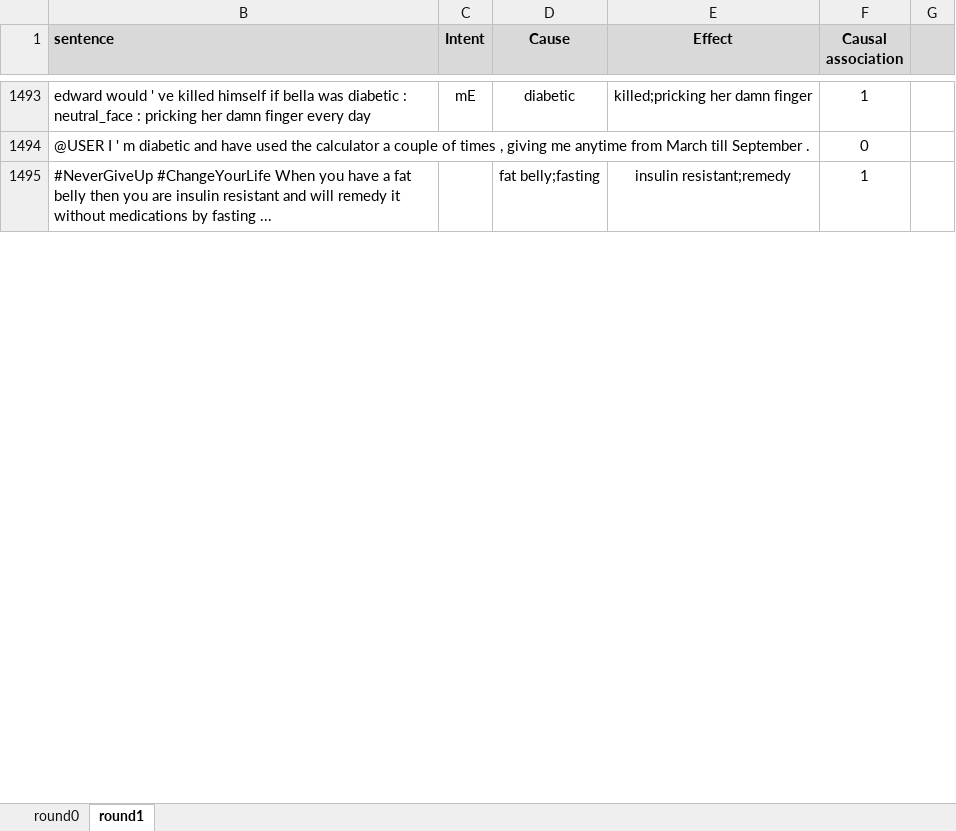
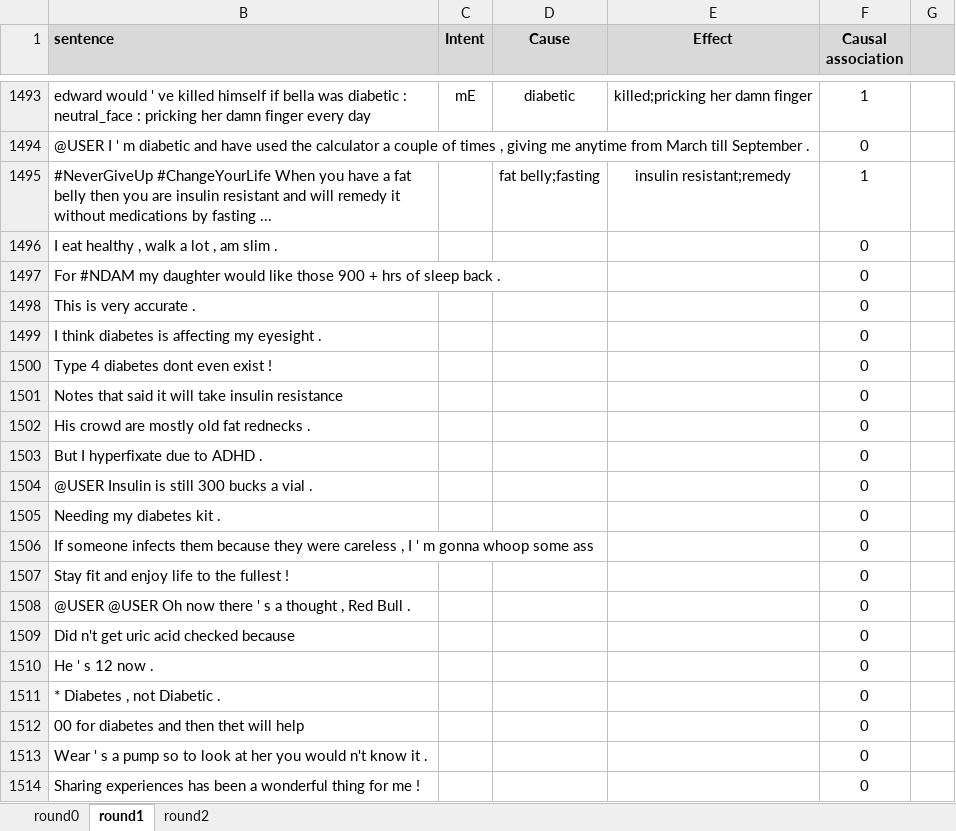
Before and after one commit to WDDS/Causal-associations-diabetes-twitter, an Excel workbook: data/Causality_tweets_data.xlsx, sheet round1, drawn as a sheet; only a part is shown, gaps mark what is left out; values as stored, in another font and other column widths than the file's, no borders; charts and pictures not drawn; the diff covers the shown part only; the diff names each change by its address in the sheet, - before the commit and + after, or states it on an @@ line.

Commit message:
added data for round 2

```diff
--- a/data/Causality_tweets_data.xlsx (sheet round1)
+++ b/data/Causality_tweets_data.xlsx (sheet round1)
+sheet tab: round2
@@ row 1994 moved to row 1496: I eat healthy , walk a lot , am slim . @@
+row 1497: For #NDAM my daughter would like those 900 + hrs of sleep back . |  |  |  | 0
+row 1498: This is very accurate . |  |  |  | 0
+row 1499: I think diabetes is affecting my eyesight . |  |  |  | 0
+row 1500: Type 4 diabetes dont even exist ! |  |  |  | 0
@@ row 1732 moved to row 1501: Notes that said it will take insulin res… @@
+row 1502: His crowd are mostly old fat rednecks . |  |  |  | 0
+row 1503: But I hyperfixate due to ADHD . |  |  |  | 0
+row 1504: @USER Insulin is still 300 bucks a vial . |  |  |  | 0
+row 1505: Needing my diabetes kit . |  |  |  | 0
+row 1506: If someone infects them because they were careless , I ' m gonna whoop some ass |  |  |  | 0
+row 1507: Stay fit and enjoy life to the fullest ! |  |  |  | 0
@@ row 1800 moved to row 1508: @USER @USER Oh now there ' s a thought ,… @@
@@ row 1825 moved to row 1509: Did n't get uric acid checked because @@
+row 1510: He ' s 12 now . |  |  |  | 0
+row 1511: * Diabetes , not Diabetic . |  |  |  | 0
@@ row 1555 moved to row 1512: 00 for diabetes and then thet will help @@
+row 1513: Wear ' s a pump so to look at her you would n't know it . |  |  |  | 0
+row 1514: Sharing experiences has been a wonderful thing for me ! |  |  |  | 0
```
Also changed, not shown: 418 added rows, 238 removed rows, 222 moved rows and 35 edited cells elsewhere in this sheet, charts or pictures.
